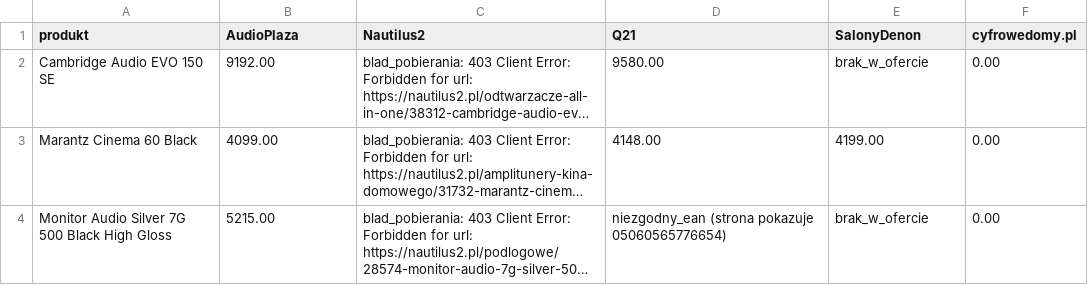
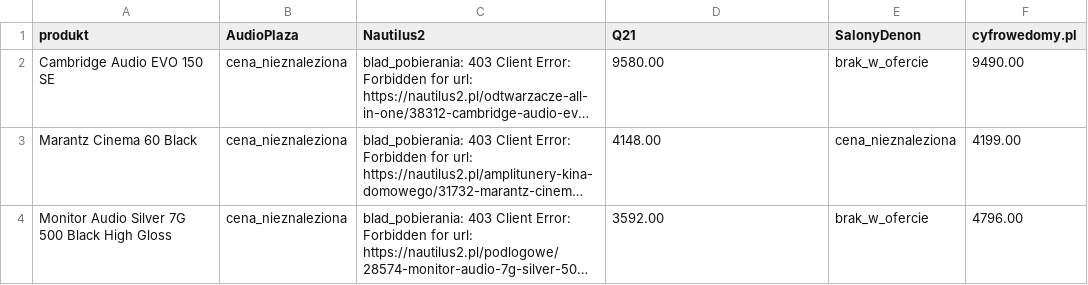
Before and after one commit to Pawel-007/monitoring-cen, a CSV file: dashboard_podglad.csv, drawn as a sheet; long unchanged cells end in …; the diff names each change by its address in the sheet, - before the commit and + after, or states it on an @@ line.

```diff
--- a/dashboard_podglad.csv
+++ b/dashboard_podglad.csv
-B2 (AudioPlaza): 9192.00
+B2 (AudioPlaza): cena_nieznaleziona
-F2 (cyfrowedomy.pl): 0.00
+F2 (cyfrowedomy.pl): 9490.00
-B3 (AudioPlaza): 4099.00
+B3 (AudioPlaza): cena_nieznaleziona
-E3 (SalonyDenon): 4199.00
+E3 (SalonyDenon): cena_nieznaleziona
-F3 (cyfrowedomy.pl): 0.00
+F3 (cyfrowedomy.pl): 4199.00
-B4 (AudioPlaza): 5215.00
+B4 (AudioPlaza): cena_nieznaleziona
-D4 (Q21): niezgodny_ean (strona pokazuje 05060565776654)
+D4 (Q21): 3592.00
-F4 (cyfrowedomy.pl): 0.00
+F4 (cyfrowedomy.pl): 4796.00
```
Also changed, not shown: wyniki/ceny_2026-07-09.csv.
